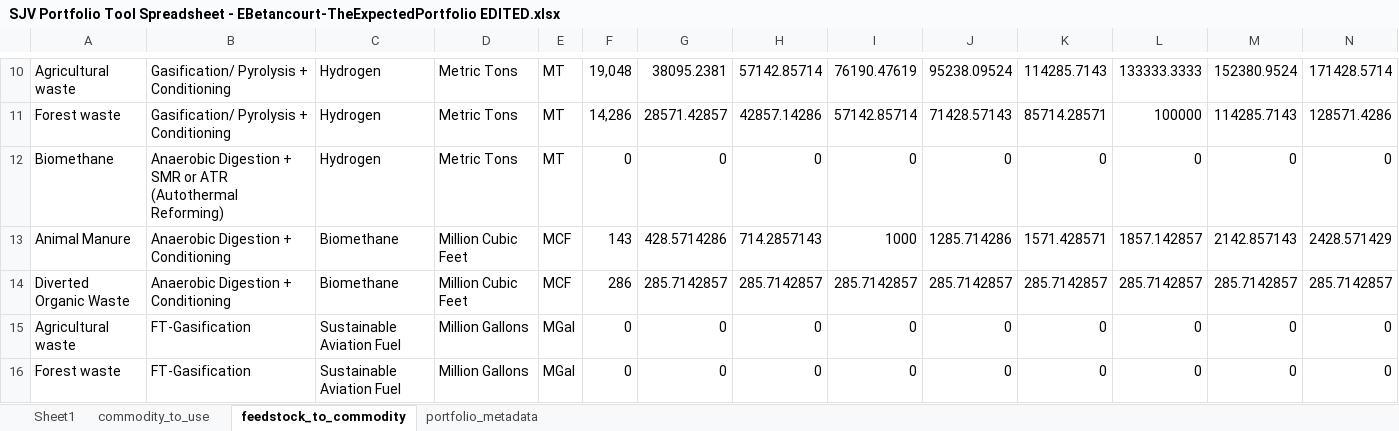
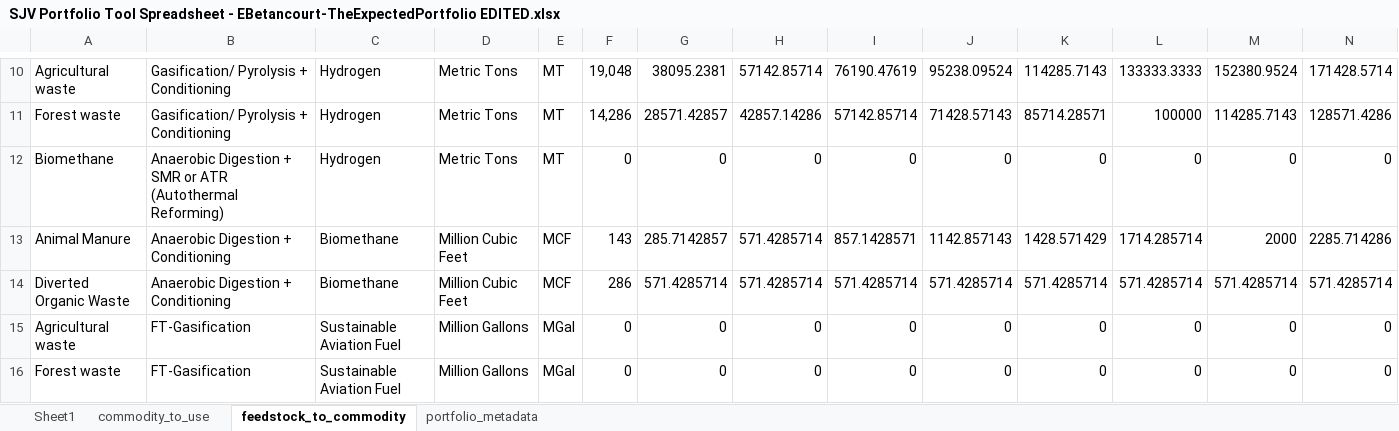
Before and after one commit to jarojasag/SJV, an Excel workbook: data/SJV Portfolio Tool Spreadsheet - EBetancourt-TheExpectedPortfolio EDITED.xlsx, sheet feedstock_to_commodity, drawn as a sheet; only a part is shown, gaps mark what is left out; values as stored, in another font and other column widths than the file's, no borders; removed rows and columns are numbered as before the commit, all else as after; rows hold the shown columns only; the diff names each change by its address in the sheet, - before the commit and + after, or states it on an @@ line.

Commit message:
Fixed EB's Expected Portfolio

```diff
--- a/data/SJV Portfolio Tool Spreadsheet - EBetancourt-TheExpectedPortfolio EDITED.xlsx (sheet feedstock_to_commodity)
+++ b/data/SJV Portfolio Tool Spreadsheet - EBetancourt-TheExpectedPortfolio EDITED.xlsx (sheet feedstock_to_commodity)
-row 13: Animal Manure | Anaerobic Digestion + Conditioning | Biomethane | Million Cubic Feet | MCF | 143 | 428.5714286 | 714.2857143 | 1000 | 1285.714286 | 1571.428571 | 1857.142857 | 2142.857143 | 2428.571429
-row 14: Diverted Organic Waste | Anaerobic Digestion + Conditioning | Biomethane | Million Cubic Feet | MCF | 286 | 285.7142857 | 285.7142857 | 285.7142857 | 285.7142857 | 285.7142857 | 285.7142857 | 285.7142857 | 285.7142857
+row 13: Animal Manure | Anaerobic Digestion + Conditioning | Biomethane | Million Cubic Feet | MCF | 143 | 285.7142857 | 571.4285714 | 857.1428571 | 1142.857143 | 1428.571429 | 1714.285714 | 2000 | 2285.714286
+row 14: Diverted Organic Waste | Anaerobic Digestion + Conditioning | Biomethane | Million Cubic Feet | MCF | 286 | 571.4285714 | 571.4285714 | 571.4285714 | 571.4285714 | 571.4285714 | 571.4285714 | 571.4285714 | 571.4285714
```
Also changed, not shown: 3 other files.
